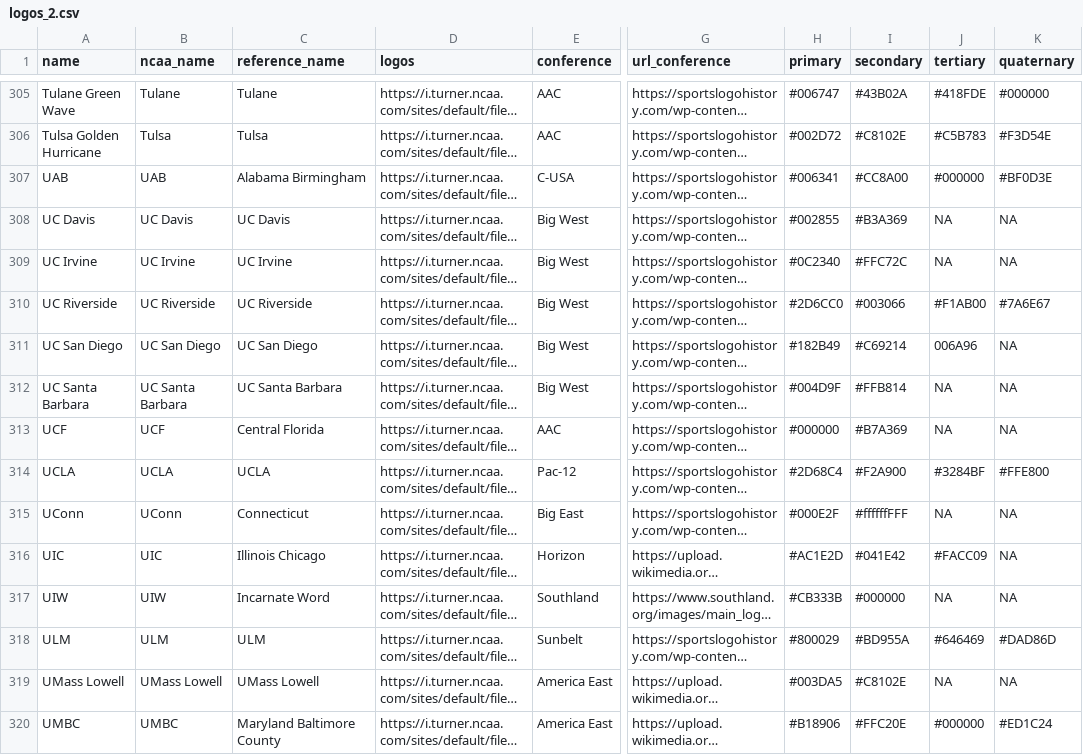
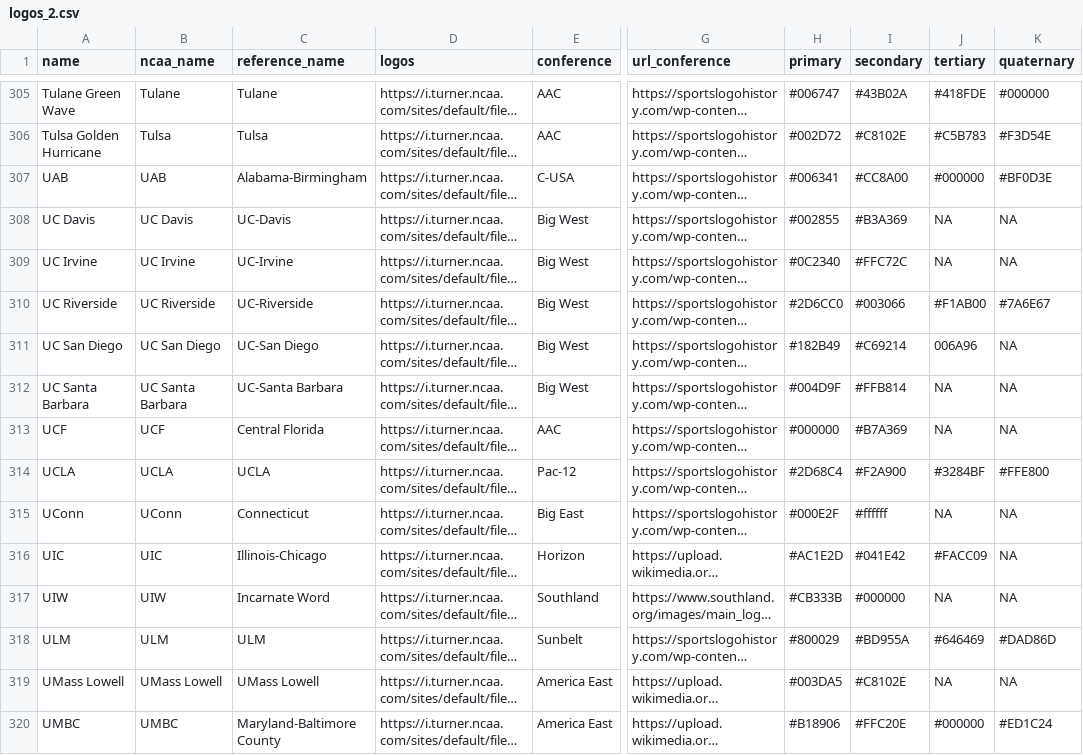
Before and after one commit to IvoVillanueva/ncaa_logos, a CSV file: logos_2.csv, drawn as a sheet; only a part is shown, gaps mark what is left out; long unchanged cells end in …; the diff covers the shown part only; the diff names each change by its address in the sheet, - before the commit and + after, or states it on an @@ line.

```diff
--- a/logos_2.csv
+++ b/logos_2.csv
-C307 (reference_name): Alabama Birmingham
+C307 (reference_name): Alabama-Birmingham
-C308 (reference_name): UC Davis
+C308 (reference_name): UC-Davis
-C309 (reference_name): UC Irvine
+C309 (reference_name): UC-Irvine
-C310 (reference_name): UC Riverside
+C310 (reference_name): UC-Riverside
-C311 (reference_name): UC San Diego
+C311 (reference_name): UC-San Diego
-C312 (reference_name): UC Santa Barbara
+C312 (reference_name): UC-Santa Barbara
-I315 (secondary): #ffffffFFF
+I315 (secondary): #ffffff
-C316 (reference_name): Illinois Chicago
+C316 (reference_name): Illinois-Chicago
-C320 (reference_name): Maryland Baltimore County
+C320 (reference_name): Maryland-Baltimore County
```
Also changed, not shown: 153 edited cells elsewhere in this file.
